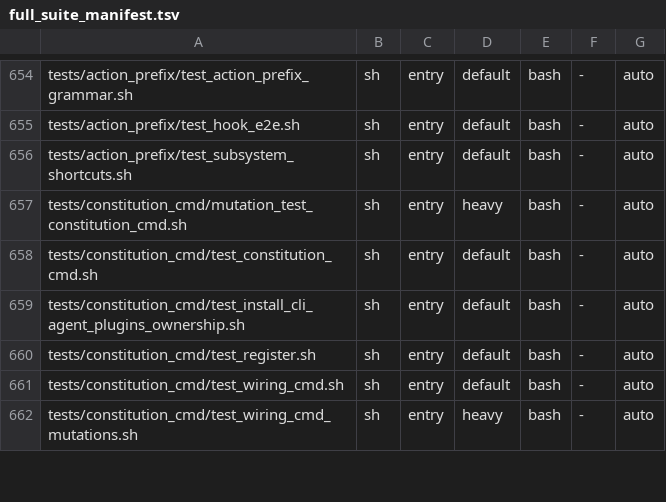
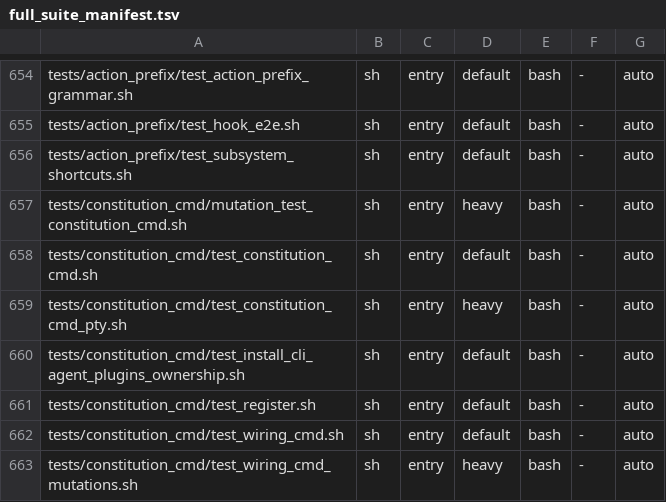
Before and after one commit to HelixDevelopment/constitution, a TSV file: config/full_suite_manifest.tsv, drawn as a sheet; only a part is shown, gaps mark what is left out.

```diff
--- a/config/full_suite_manifest.tsv
+++ b/config/full_suite_manifest.tsv
@@ -658,2 +658,3 @@ tests/constitution_cmd/mutation_test_constitution_cmd.sh	sh	entry	heavy	bash	-	a
 tests/constitution_cmd/test_constitution_cmd.sh	sh	entry	default	bash	-	auto
+tests/constitution_cmd/test_constitution_cmd_pty.sh	sh	entry	heavy	bash	-	auto
 tests/constitution_cmd/test_install_cli_agent_plugins_ownership.sh	sh	entry	default	bash	-	auto
```
Also changed, not shown: 18 other files.
